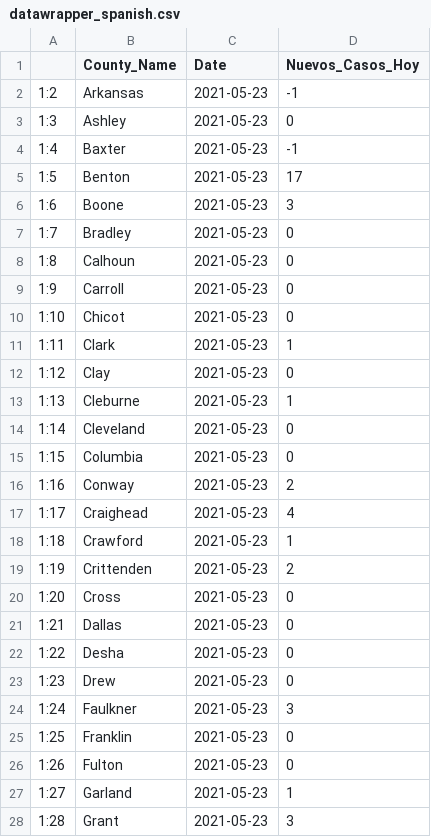
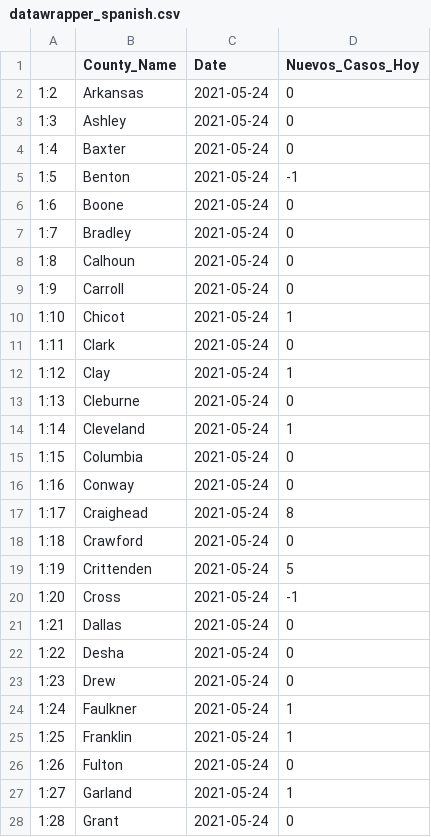
Before and after one commit to Arkansascovid/Main, a CSV file: SpanishData/datawrapper_spanish.csv, drawn as a sheet; only a part is shown; the diff covers the shown part only.

```diff
--- a/SpanishData/datawrapper_spanish.csv
+++ b/SpanishData/datawrapper_spanish.csv
@@ -1,28 +1,28 @@
 "","County_Name","Date","Nuevos_Casos_Hoy"
-"1:2","Arkansas",2021-05-23,-1
-"1:3","Ashley",2021-05-23,0
-"1:4","Baxter",2021-05-23,-1
-"1:5","Benton",2021-05-23,17
-"1:6","Boone",2021-05-23,3
-"1:7","Bradley",2021-05-23,0
-"1:8","Calhoun",2021-05-23,0
-"1:9","Carroll",2021-05-23,0
-"1:10","Chicot",2021-05-23,0
-"1:11","Clark",2021-05-23,1
-"1:12","Clay",2021-05-23,0
-"1:13","Cleburne",2021-05-23,1
-"1:14","Cleveland",2021-05-23,0
-"1:15","Columbia",2021-05-23,0
-"1:16","Conway",2021-05-23,2
-"1:17","Craighead",2021-05-23,4
-"1:18","Crawford",2021-05-23,1
-"1:19","Crittenden",2021-05-23,2
-"1:20","Cross",2021-05-23,0
-"1:21","Dallas",2021-05-23,0
-"1:22","Desha",2021-05-23,0
-"1:23","Drew",2021-05-23,0
-"1:24","Faulkner",2021-05-23,3
-"1:25","Franklin",2021-05-23,0
-"1:26","Fulton",2021-05-23,0
-"1:27","Garland",2021-05-23,1
-"1:28","Grant",2021-05-23,3
+"1:2","Arkansas",2021-05-24,0
+"1:3","Ashley",2021-05-24,0
+"1:4","Baxter",2021-05-24,0
+"1:5","Benton",2021-05-24,-1
+"1:6","Boone",2021-05-24,0
+"1:7","Bradley",2021-05-24,0
+"1:8","Calhoun",2021-05-24,0
+"1:9","Carroll",2021-05-24,0
+"1:10","Chicot",2021-05-24,1
+"1:11","Clark",2021-05-24,0
+"1:12","Clay",2021-05-24,1
+"1:13","Cleburne",2021-05-24,0
+"1:14","Cleveland",2021-05-24,1
+"1:15","Columbia",2021-05-24,0
+"1:16","Conway",2021-05-24,0
+"1:17","Craighead",2021-05-24,8
+"1:18","Crawford",2021-05-24,0
+"1:19","Crittenden",2021-05-24,5
+"1:20","Cross",2021-05-24,-1
+"1:21","Dallas",2021-05-24,0
+"1:22","Desha",2021-05-24,0
+"1:23","Drew",2021-05-24,0
+"1:24","Faulkner",2021-05-24,1
+"1:25","Franklin",2021-05-24,1
+"1:26","Fulton",2021-05-24,0
+"1:27","Garland",2021-05-24,1
+"1:28","Grant",2021-05-24,0
```
Also changed, not shown: 73 edited cells elsewhere in this file, SpanishData/Top_counties_new_cases_spanish.csv, SpanishData/countycases_spanish.csv, 6 other files.
